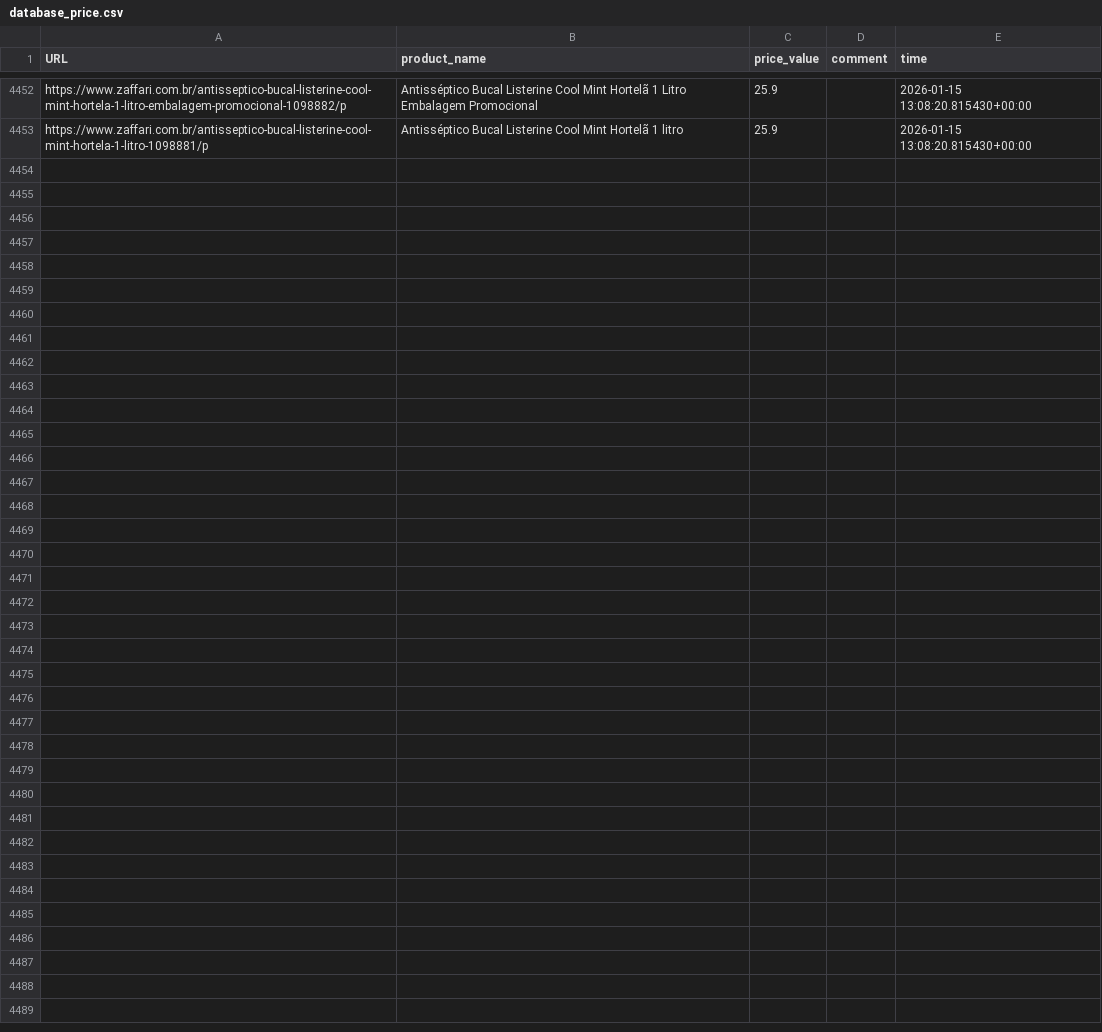
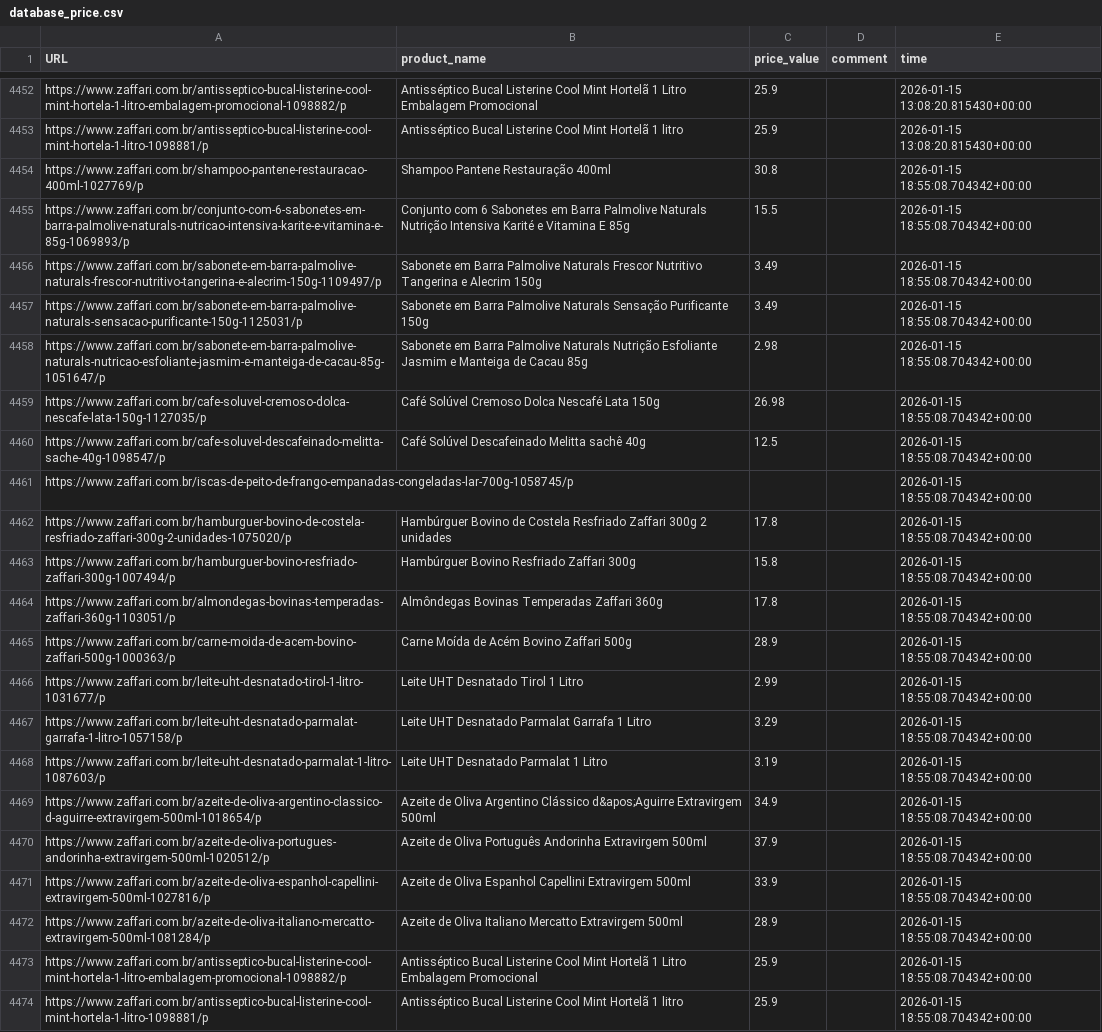
Before and after one commit to GustavoBrunelli/grocery-store-price-insights, a CSV file: database_price.csv, drawn as a sheet; only a part is shown, gaps mark what is left out; the diff names each change by its address in the sheet, - before the commit and + after, or states it on an @@ line.

```diff
--- a/database_price.csv
+++ b/database_price.csv
+row 4454: https://www.zaffari.com.br/shampoo-pantene-restauracao-400ml-1027769/p | Shampoo Pantene Restauração 400ml | 30.8 |  | 2026-01-15 18:55:08.704342+00:00
+row 4455: https://www.zaffari.com.br/conjunto-com-6-sabonetes-em-barra-palmolive-naturals-nutricao-intensiva-karite-e-vitamina-e-85g-1069893/p | Conjunto com 6 Sabonetes em Barra Palmolive Naturals Nutrição Intensiva Karité e Vitamina E 85g | 15.5 |  | 2026-01-15 18:55:08.704342+00:00
+row 4456: https://www.zaffari.com.br/sabonete-em-barra-palmolive-naturals-frescor-nutritivo-tangerina-e-alecrim-150g-1109497/p | Sabonete em Barra Palmolive Naturals Frescor Nutritivo Tangerina e Alecrim 150g | 3.49 |  | 2026-01-15 18:55:08.704342+00:00
+row 4457: https://www.zaffari.com.br/sabonete-em-barra-palmolive-naturals-sensacao-purificante-150g-1125031/p | Sabonete em Barra Palmolive Naturals Sensação Purificante 150g | 3.49 |  | 2026-01-15 18:55:08.704342+00:00
+row 4458: https://www.zaffari.com.br/sabonete-em-barra-palmolive-naturals-nutricao-esfoliante-jasmim-e-manteiga-de-cacau-85g-1051647/p | Sabonete em Barra Palmolive Naturals Nutrição Esfoliante Jasmim e Manteiga de Cacau 85g | 2.98 |  | 2026-01-15 18:55:08.704342+00:00
+row 4459: https://www.zaffari.com.br/cafe-soluvel-cremoso-dolca-nescafe-lata-150g-1127035/p | Café Solúvel Cremoso Dolca Nescafé Lata 150g | 26.98 |  | 2026-01-15 18:55:08.704342+00:00
+row 4460: https://www.zaffari.com.br/cafe-soluvel-descafeinado-melitta-sache-40g-1098547/p | Café Solúvel Descafeinado Melitta sachê 40g | 12.5 |  | 2026-01-15 18:55:08.704342+00:00
+row 4461: https://www.zaffari.com.br/iscas-de-peito-de-frango-empanadas-congeladas-lar-700g-1058745/p |  |  |  | 2026-01-15 18:55:08.704342+00:00
+row 4462: https://www.zaffari.com.br/hamburguer-bovino-de-costela-resfriado-zaffari-300g-2-unidades-1075020/p | Hambúrguer Bovino de Costela Resfriado Zaffari 300g 2 unidades | 17.8 |  | 2026-01-15 18:55:08.704342+00:00
+row 4463: https://www.zaffari.com.br/hamburguer-bovino-resfriado-zaffari-300g-1007494/p | Hambúrguer Bovino Resfriado Zaffari 300g | 15.8 |  | 2026-01-15 18:55:08.704342+00:00
+row 4464: https://www.zaffari.com.br/almondegas-bovinas-temperadas-zaffari-360g-1103051/p | Almôndegas Bovinas Temperadas Zaffari 360g | 17.8 |  | 2026-01-15 18:55:08.704342+00:00
+row 4465: https://www.zaffari.com.br/carne-moida-de-acem-bovino-zaffari-500g-1000363/p | Carne Moída de Acém Bovino Zaffari 500g | 28.9 |  | 2026-01-15 18:55:08.704342+00:00
+row 4466: https://www.zaffari.com.br/leite-uht-desnatado-tirol-1-litro-1031677/p | Leite UHT Desnatado Tirol 1 Litro | 2.99 |  | 2026-01-15 18:55:08.704342+00:00
+row 4467: https://www.zaffari.com.br/leite-uht-desnatado-parmalat-garrafa-1-litro-1057158/p | Leite UHT Desnatado Parmalat Garrafa 1 Litro | 3.29 |  | 2026-01-15 18:55:08.704342+00:00
+row 4468: https://www.zaffari.com.br/leite-uht-desnatado-parmalat-1-litro-1087603/p | Leite UHT Desnatado Parmalat 1 Litro | 3.19 |  | 2026-01-15 18:55:08.704342+00:00
+row 4469: https://www.zaffari.com.br/azeite-de-oliva-argentino-classico-d-aguirre-extravirgem-500ml-1018654/p | Azeite de Oliva Argentino Clássico d&apos;Aguirre Extravirgem 500ml | 34.9 |  | 2026-01-15 18:55:08.704342+00:00
+row 4470: https://www.zaffari.com.br/azeite-de-oliva-portugues-andorinha-extravirgem-500ml-1020512/p | Azeite de Oliva Português Andorinha Extravirgem 500ml | 37.9 |  | 2026-01-15 18:55:08.704342+00:00
+row 4471: https://www.zaffari.com.br/azeite-de-oliva-espanhol-capellini-extravirgem-500ml-1027816/p | Azeite de Oliva Espanhol Capellini Extravirgem 500ml | 33.9 |  | 2026-01-15 18:55:08.704342+00:00
+row 4472: https://www.zaffari.com.br/azeite-de-oliva-italiano-mercatto-extravirgem-500ml-1081284/p | Azeite de Oliva Italiano Mercatto Extravirgem 500ml | 28.9 |  | 2026-01-15 18:55:08.704342+00:00
+row 4473: https://www.zaffari.com.br/antisseptico-bucal-listerine-cool-mint-hortela-1-litro-embalagem-promocional-1098882/p | Antisséptico Bucal Listerine Cool Mint Hortelã 1 Litro Embalagem Promocional | 25.9 |  | 2026-01-15 18:55:08.704342+00:00
+row 4474: https://www.zaffari.com.br/antisseptico-bucal-listerine-cool-mint-hortela-1-litro-1098881/p | Antisséptico Bucal Listerine Cool Mint Hortelã 1 litro | 25.9 |  | 2026-01-15 18:55:08.704342+00:00
```
